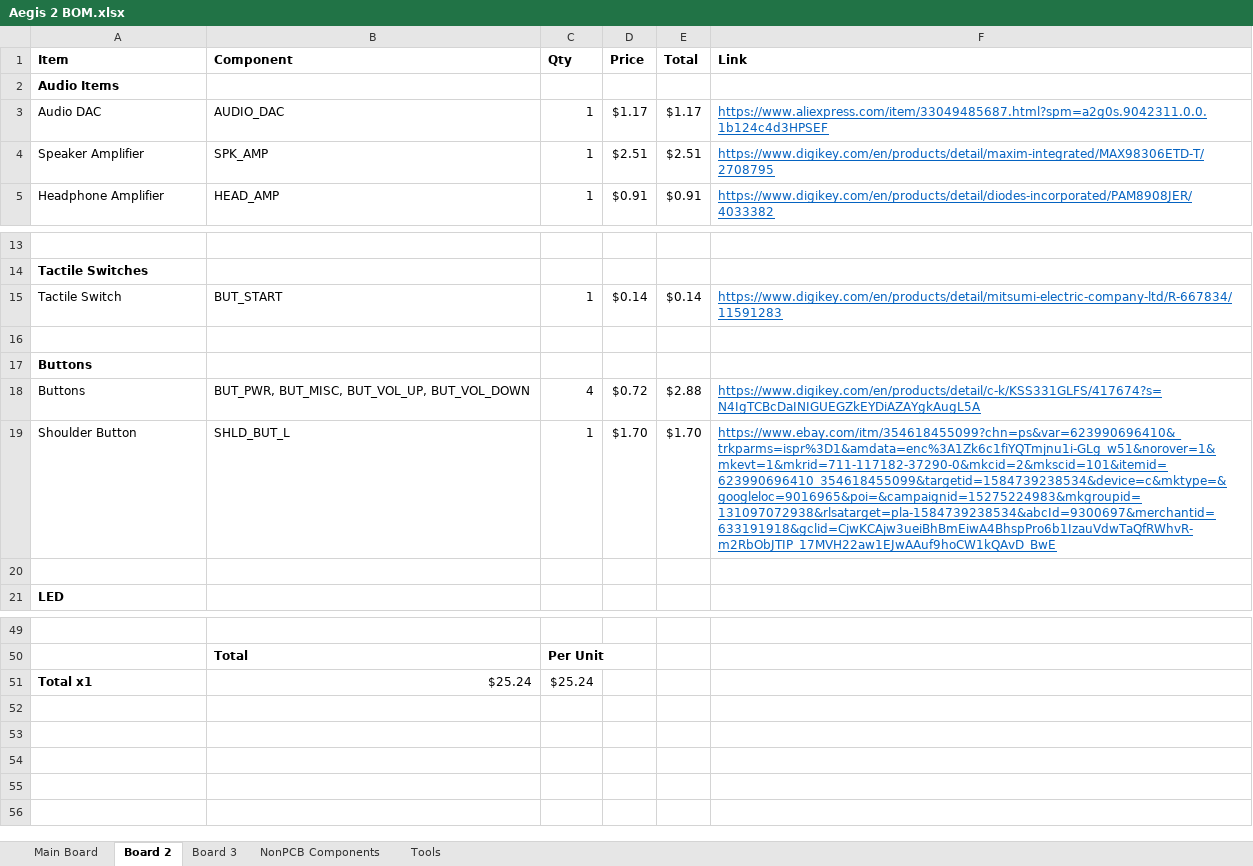
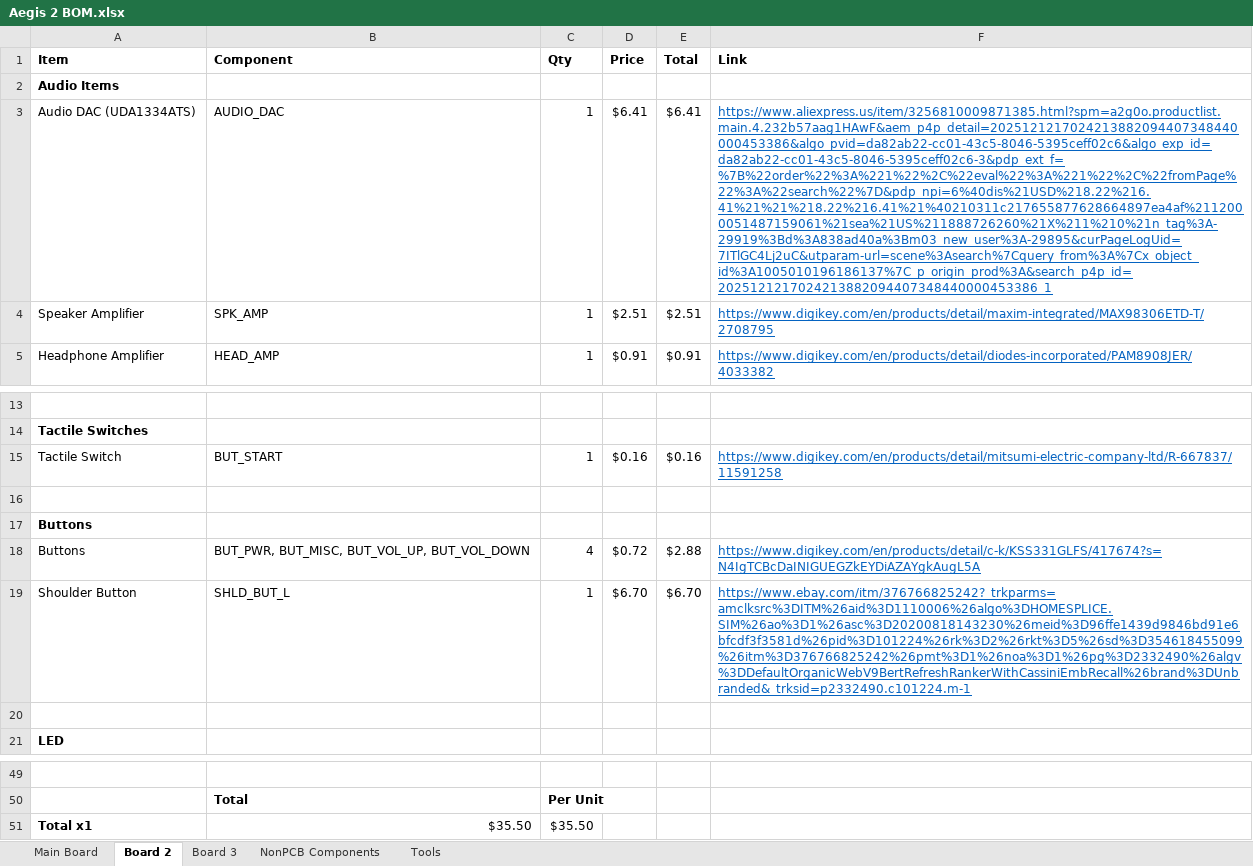
Before and after one commit to juckettd/Aegis-2, an Excel workbook: Version WIP/Aegis 2 BOM.xlsx, sheet Board 2, drawn as a sheet; only a part is shown, gaps mark what is left out; values as stored, in another font and other column widths than the file's, no borders; removed rows and columns are numbered as before the commit, all else as after; the diff names each change by its address in the sheet, - before the commit and + after, or states it on an @@ line.

```diff
--- a/Version WIP/Aegis 2 BOM.xlsx (sheet Board 2)
+++ b/Version WIP/Aegis 2 BOM.xlsx (sheet Board 2)
-row 3: Audio DAC | AUDIO_DAC | 1 | $1.17 | $1.17 | https://www.aliexpress.com/item/33049485687.html?spm=a2g0s.9042311.0.0.1b124c4d3HPSEF
+row 3: Audio DAC (UDA1334ATS) | AUDIO_DAC | 1 | $6.41 | $6.41 | https://www.aliexpress.us/item/3256810009871385.html?spm=a2g0o.productlist.main.4.232b57aag1HAwF&aem_p4p_detail=2025121217024213882094407348440000453386&algo_pvid=da82ab22-cc01-43c5-8046-5395ceff02c6&algo_exp_id=da82ab22-cc01-43c5-8046-5395ceff02c6-3&pdp_ext_f=%7B%22order%22%3A%221%22%2C%22eval%22%3A%221%22%2C%22fromPage%22%3A%22search%22%7D&pdp_npi=6%40dis%21USD%218.22%216.41%21%21%218.22%216.41%21%40210311c217655877628664897ea4af%2112000051487159061%21sea%21US%211888726260%21X%211%210%21n_tag%3A-29919%3Bd%3A838ad40a%3Bm03_new_user%3A-29895&curPageLogUid=7ITlGC4Lj2uC&utparam-url=scene%3Asearch%7Cquery_from%3A%7Cx_object_id%3A1005010196186137%7C_p_origin_prod%3A&search_p4p_id=2025121217024213882094407348440000453386_1
-D15 (Price): $0.14
+D15 (Price): $0.16
-E15 (Total): $0.14
+E15 (Total): $0.16
-F15 (Link): https://www.digikey.com/en/products/detail/mitsumi-electric-company-ltd/R-667834/11591283
+F15 (Link): https://www.digikey.com/en/products/detail/mitsumi-electric-company-ltd/R-667837/11591258
-D19 (Price): $1.70
+D19 (Price): $6.70
-E19 (Total): $1.70
+E19 (Total): $6.70
-F19 (Link): https://www.ebay.com/itm/354618455099?chn=ps&var=623990696410&_trkparms=ispr%3D1&amdata=enc%3A1Zk6c1fiYQTmjnu1i-GLg_w51&norover=1&mkevt=1&mkrid=711-117182-37290-0&mkcid=2&mkscid=101&itemid=623990696410_354618455099&targetid=1584739238534&device=c&mktype=&googleloc=9016965&poi=&campaignid=15275224983&mkgroupid=131097072938&rlsatarget=pla-1584739238534&abcId=9300697&merchantid=633191918&gclid=CjwKCAjw3ueiBhBmEiwA4BhspPro6b1IzauVdwTaQfRWhvR-m2RbObJTIP_17MVH22aw1EJwAAuf9hoCW1kQAvD_BwE
+F19 (Link): https://www.ebay.com/itm/376766825242?_trkparms=amclksrc%3DITM%26aid%3D1110006%26algo%3DHOMESPLICE.SIM%26ao%3D1%26asc%3D20200818143230%26meid%3D96ffe1439d9846bd91e6bfcdf3f3581d%26pid%3D101224%26rk%3D2%26rkt%3D5%26sd%3D354618455099%26itm%3D376766825242%26pmt%3D1%26noa%3D1%26pg%3D2332490%26algv%3DDefaultOrganicWebV9BertRefreshRankerWithCassiniEmbRecall%26brand%3DUnbranded&_trksid=p2332490.c101224.m-1
-B51 (Component): $25.24
+B51 (Component): $35.50
-C51 (Qty): $25.24
+C51 (Qty): $35.50
```
Also changed, not shown: sheet NonPCB Components, sheet Board 3, sheet Main Board, 3 other files.
